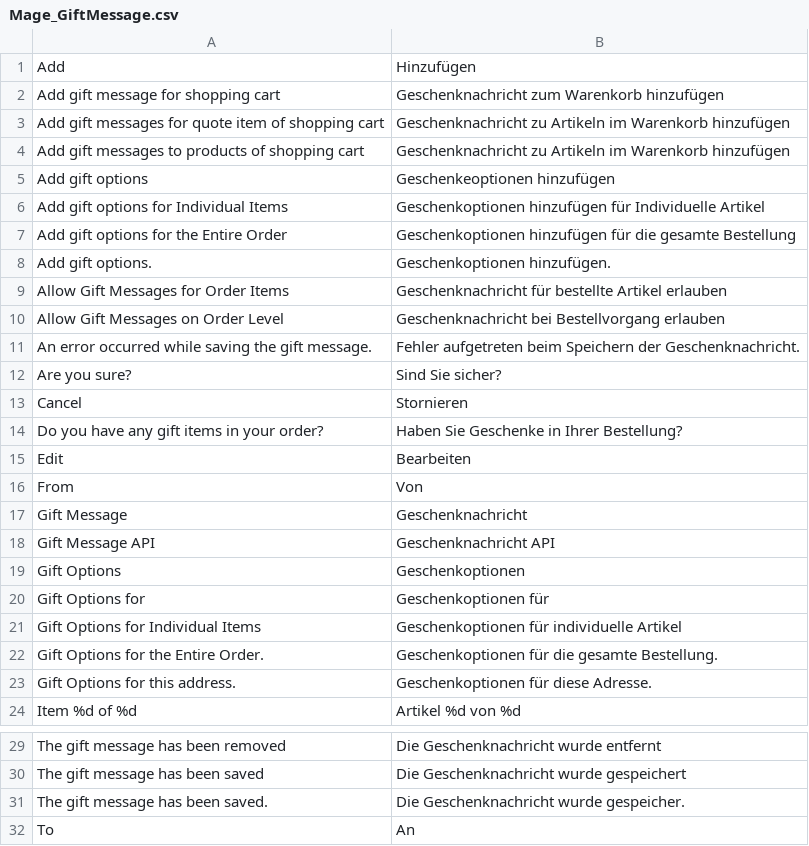
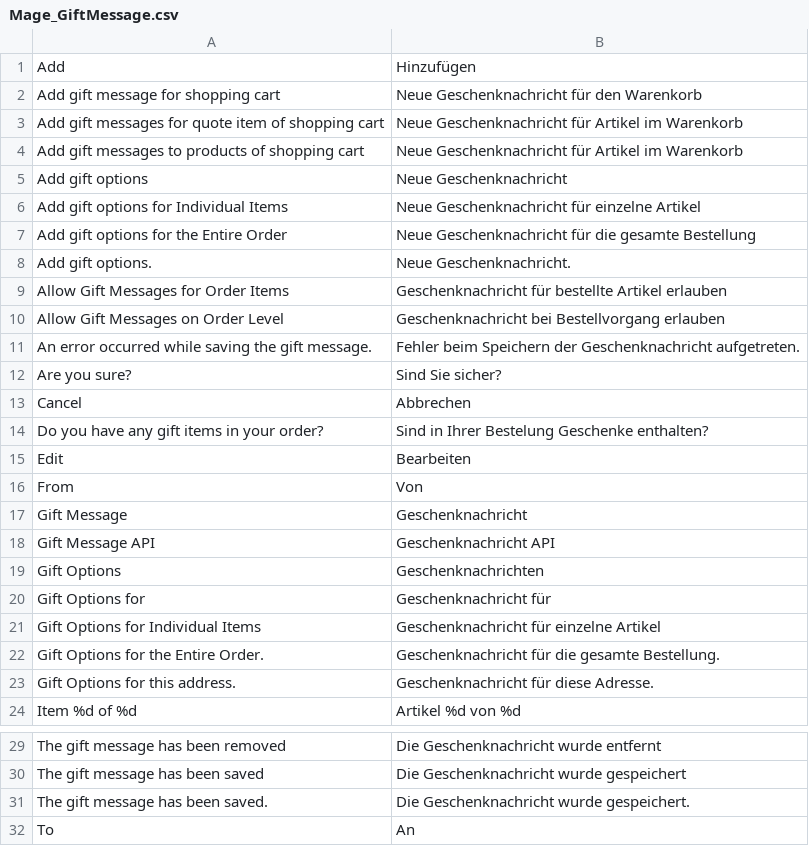
Before and after one commit to riconeitzel/German_LocalePack_de_DE, a CSV file: app/locale/de_DE/Mage_GiftMessage.csv, drawn as a sheet; only a part is shown, gaps mark what is left out.

Commit message:
Wording, done

```diff
--- a/app/locale/de_DE/Mage_GiftMessage.csv
+++ b/app/locale/de_DE/Mage_GiftMessage.csv
@@ -1,15 +1,15 @@
 "Add","Hinzufügen"
-"Add gift message for shopping cart","Geschenknachricht zum Warenkorb hinzufügen"
-"Add gift messages for quote item of shopping cart","Geschenknachricht zu Artikeln im Warenkorb hinzufügen"
-"Add gift messages to products of shopping cart","Geschenknachricht zu Artikeln im Warenkorb hinzufügen"
-"Add gift options","Geschenkeoptionen hinzufügen"
-"Add gift options for Individual Items","Geschenkoptionen hinzufügen für Individuelle Artikel"
-"Add gift options for the Entire Order","Geschenkoptionen hinzufügen für die gesamte Bestellung"
-"Add gift options.","Geschenkoptionen hinzufügen."
+"Add gift message for shopping cart","Neue Geschenknachricht für den Warenkorb"
+"Add gift messages for quote item of shopping cart","Neue Geschenknachricht für Artikel im Warenkorb"
+"Add gift messages to products of shopping cart","Neue Geschenknachricht für Artikel im Warenkorb"
+"Add gift options","Neue Geschenknachricht"
+"Add gift options for Individual Items","Neue Geschenknachricht für einzelne Artikel"
+"Add gift options for the Entire Order","Neue Geschenknachricht für die gesamte Bestellung"
+"Add gift options.","Neue Geschenknachricht."
 "Allow Gift Messages for Order Items","Geschenknachricht für bestellte Artikel erlauben"
 "Allow Gift Messages on Order Level","Geschenknachricht bei Bestellvorgang erlauben"
-"An error occurred while saving the gift message.","Fehler aufgetreten beim Speichern der Geschenknachricht."
+"An error occurred while saving the gift message.","Fehler beim Speichern der Geschenknachricht aufgetreten."
 "Are you sure?","Sind Sie sicher?"
-"Cancel","Stornieren"
-"Do you have any gift items in your order?","Haben Sie Geschenke in Ihrer Bestellung?"
+"Cancel","Abbrechen"
+"Do you have any gift items in your order?","Sind in Ihrer Bestelung Geschenke enthalten?"
 "Edit","Bearbeiten"
@@ -18,7 +18,7 @@
 "Gift Message API","Geschenknachricht API"
-"Gift Options","Geschenkoptionen"
-"Gift Options for","Geschenkoptionen für"
-"Gift Options for Individual Items","Geschenkoptionen für individuelle Artikel"
-"Gift Options for the Entire Order.","Geschenkoptionen für die gesamte Bestellung."
-"Gift Options for this address.","Geschenkoptionen für diese Adresse."
+"Gift Options","Geschenknachrichten"
+"Gift Options for","Geschenknachricht für"
+"Gift Options for Individual Items","Geschenknachricht für einzelne Artikel"
+"Gift Options for the Entire Order.","Geschenknachricht für die gesamte Bestellung."
+"Gift Options for this address.","Geschenknachricht für diese Adresse."
 "Item %d of %d","Artikel %d von %d"
@@ -30,3 +30,3 @@
 "The gift message has been saved","Die Geschenknachricht wurde gespeichert"
-"The gift message has been saved.","Die Geschenknachricht wurde gespeicher."
+"The gift message has been saved.","Die Geschenknachricht wurde gespeichert."
 "To","An"
```
